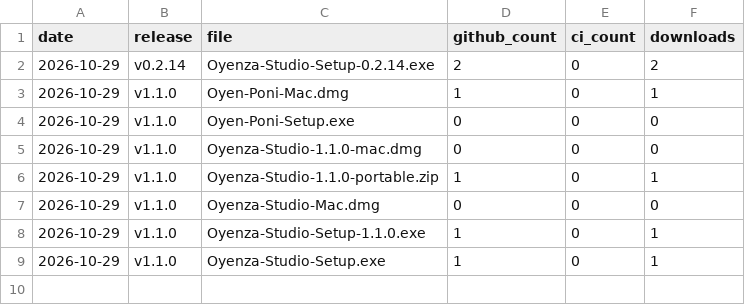
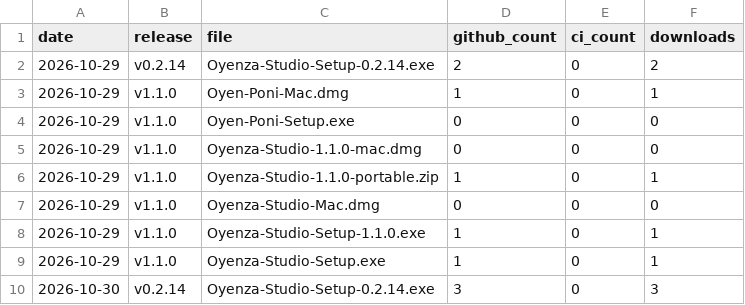
Before and after one commit to nopevbf/oyenza-studio-ex, a CSV file: data/downloads.csv, drawn as a sheet; the diff names each change by its address in the sheet, - before the commit and + after, or states it on an @@ line.

```diff
--- a/data/downloads.csv
+++ b/data/downloads.csv
+row 10: 2026-10-30 | v0.2.14 | Oyenza-Studio-Setup-0.2.14.exe | 3 | 0 | 3
```
Also changed, not shown: 4 other files.
